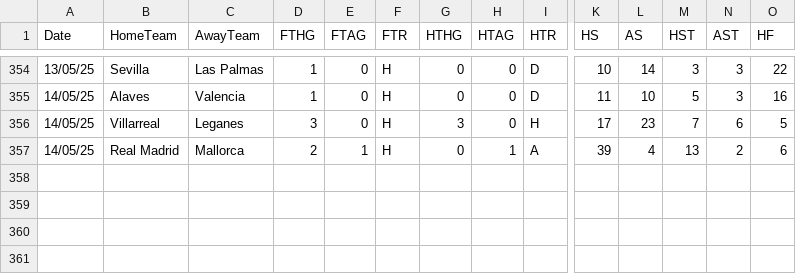
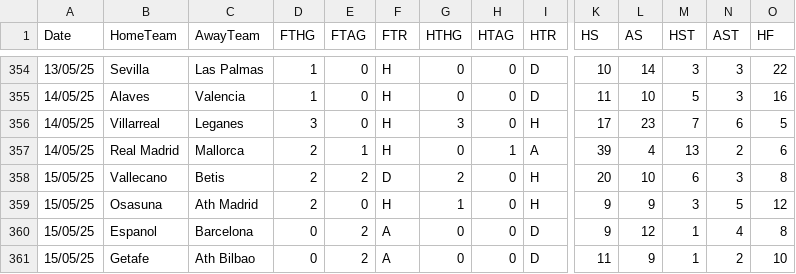
Before and after one commit to datasets/football-datasets, a CSV file: datasets/la-liga/season-2425.csv, drawn as a sheet; only a part is shown, gaps mark what is left out; rows hold the shown columns only; the diff names each change by its address in the sheet, - before the commit and + after, or states it on an @@ line.

```diff
--- a/datasets/la-liga/season-2425.csv
+++ b/datasets/la-liga/season-2425.csv
+row 358: 15/05/25 | Vallecano | Betis | 2 | 2 | D | 2 | 0 | H | 20 | 10 | 6 | 3 | 8
+row 359: 15/05/25 | Osasuna | Ath Madrid | 2 | 0 | H | 1 | 0 | H | 9 | 9 | 3 | 5 | 12
+row 360: 15/05/25 | Espanol | Barcelona | 0 | 2 | A | 0 | 0 | D | 9 | 12 | 1 | 4 | 8
+row 361: 15/05/25 | Getafe | Ath Bilbao | 0 | 2 | A | 0 | 0 | D | 11 | 9 | 1 | 2 | 10
```
